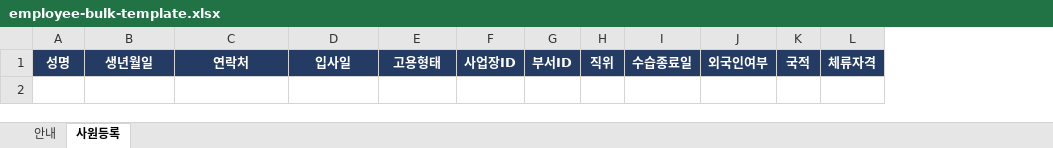
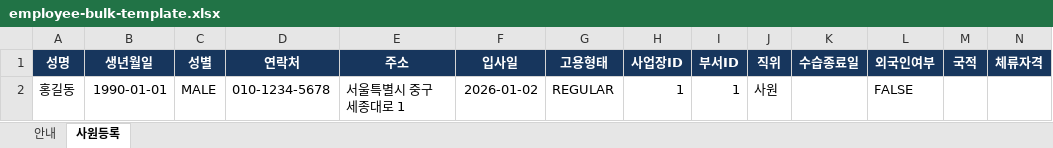
Before and after one commit to james-taeil/HR_ERP_Project, an Excel workbook: backend/src/main/resources/static/templates/employee-bulk-template.xlsx, sheet 사원등록, drawn as a sheet; only a part is shown; values as stored, in another font and other column widths than the file's, no borders; conditional formats not drawn; rows hold the shown columns only; the diff names each change by its address in the sheet, - before the commit and + after, or states it on an @@ line.

```diff
--- a/backend/src/main/resources/static/templates/employee-bulk-template.xlsx (sheet 사원등록)
+++ b/backend/src/main/resources/static/templates/employee-bulk-template.xlsx (sheet 사원등록)
+column C (성별), empty
+column E (주소), empty
+row 2: 홍길동 | 1990-01-01 | MALE | 010-1234-5678 | 서울특별시 중구 세종대로 1 | 2026-01-02 | REGULAR | 1 | 1 | 사원 |  | FALSE
```
Also changed, not shown: sheet 안내, 31 other files.
